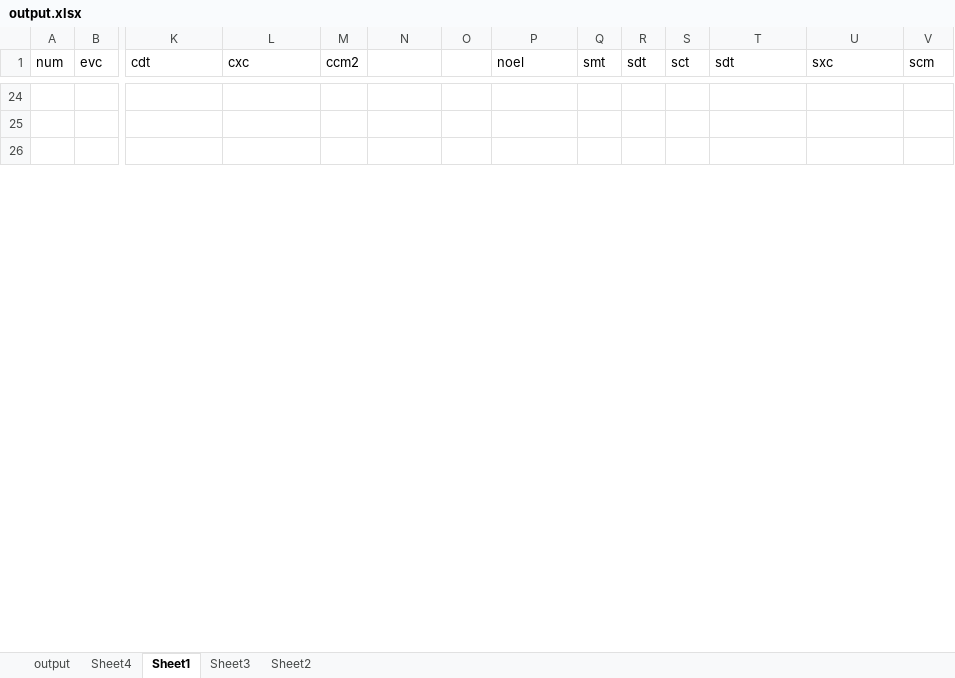
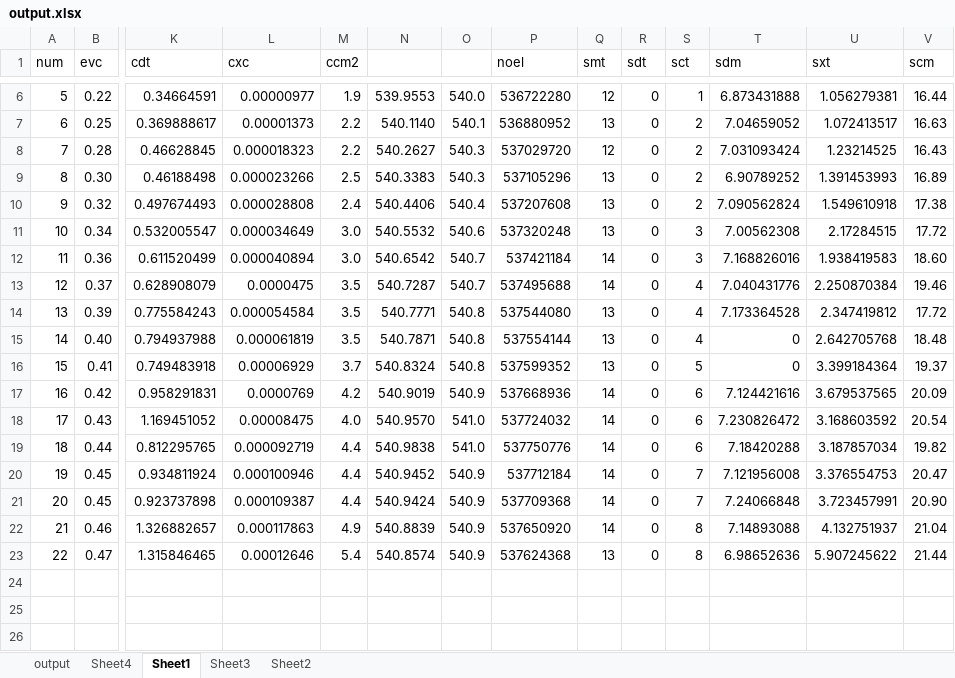
Before and after one commit to alfa-ryano/SOSYM-2019, an Excel workbook: data/output.xlsx, sheet Sheet1, drawn as a sheet; only a part is shown, gaps mark what is left out; values as stored, in another font and other column widths than the file's, no borders; charts and pictures not drawn; rows hold the shown columns only; the diff covers the shown part only; the diff names each change by its address in the sheet, - before the commit and + after, or states it on an @@ line.

```diff
--- a/data/output.xlsx (sheet Sheet1)
+++ b/data/output.xlsx (sheet Sheet1)
-T1: sdt
+T1: sdm
-U1: sxc
+U1: sxt
+row 6: 5 | 0.22 | 0.34664591 | 0.00000977 | 1.9 | 539.9553 | 540.0 | 536722280 | 12 | 0 | 1 | 6.873431888 | 1.056279381 | 16.44
+row 7: 6 | 0.25 | 0.369888617 | 0.00001373 | 2.2 | 540.1140 | 540.1 | 536880952 | 13 | 0 | 2 | 7.04659052 | 1.072413517 | 16.63
+row 8: 7 | 0.28 | 0.46628845 | 0.000018323 | 2.2 | 540.2627 | 540.3 | 537029720 | 12 | 0 | 2 | 7.031093424 | 1.23214525 | 16.43
+row 9: 8 | 0.30 | 0.46188498 | 0.000023266 | 2.5 | 540.3383 | 540.3 | 537105296 | 13 | 0 | 2 | 6.90789252 | 1.391453993 | 16.89
+row 10: 9 | 0.32 | 0.497674493 | 0.000028808 | 2.4 | 540.4406 | 540.4 | 537207608 | 13 | 0 | 2 | 7.090562824 | 1.549610918 | 17.38
+row 11: 10 | 0.34 | 0.532005547 | 0.000034649 | 3.0 | 540.5532 | 540.6 | 537320248 | 13 | 0 | 3 | 7.00562308 | 2.17284515 | 17.72
+row 12: 11 | 0.36 | 0.611520499 | 0.000040894 | 3.0 | 540.6542 | 540.7 | 537421184 | 14 | 0 | 3 | 7.168826016 | 1.938419583 | 18.60
+row 13: 12 | 0.37 | 0.628908079 | 0.0000475 | 3.5 | 540.7287 | 540.7 | 537495688 | 14 | 0 | 4 | 7.040431776 | 2.250870384 | 19.46
+row 14: 13 | 0.39 | 0.775584243 | 0.000054584 | 3.5 | 540.7771 | 540.8 | 537544080 | 13 | 0 | 4 | 7.173364528 | 2.347419812 | 17.72
+row 15: 14 | 0.40 | 0.794937988 | 0.000061819 | 3.5 | 540.7871 | 540.8 | 537554144 | 13 | 0 | 4 | 0 | 2.642705768 | 18.48
+row 16: 15 | 0.41 | 0.749483918 | 0.00006929 | 3.7 | 540.8324 | 540.8 | 537599352 | 13 | 0 | 5 | 0 | 3.399184364 | 19.37
+row 17: 16 | 0.42 | 0.958291831 | 0.0000769 | 4.2 | 540.9019 | 540.9 | 537668936 | 14 | 0 | 6 | 7.124421616 | 3.679537565 | 20.09
+row 18: 17 | 0.43 | 1.169451052 | 0.00008475 | 4.0 | 540.9570 | 541.0 | 537724032 | 14 | 0 | 6 | 7.230826472 | 3.168603592 | 20.54
+row 19: 18 | 0.44 | 0.812295765 | 0.000092719 | 4.4 | 540.9838 | 541.0 | 537750776 | 14 | 0 | 6 | 7.18420288 | 3.187857034 | 19.82
+row 20: 19 | 0.45 | 0.934811924 | 0.000100946 | 4.4 | 540.9452 | 540.9 | 537712184 | 14 | 0 | 7 | 7.121956008 | 3.376554753 | 20.47
+row 21: 20 | 0.45 | 0.923737898 | 0.000109387 | 4.4 | 540.9424 | 540.9 | 537709368 | 14 | 0 | 7 | 7.24066848 | 3.723457991 | 20.90
+row 22: 21 | 0.46 | 1.326882657 | 0.000117863 | 4.9 | 540.8839 | 540.9 | 537650920 | 14 | 0 | 8 | 7.14893088 | 4.132751937 | 21.04
+row 23: 22 | 0.47 | 1.315846465 | 0.00012646 | 5.4 | 540.8574 | 540.9 | 537624368 | 13 | 0 | 8 | 6.98652636 | 5.907245622 | 21.44
```
Also changed, not shown: 4 added rows and 22 removed rows elsewhere in this sheet, sheet Sheet4, sheet output, sheet Sheet2, charts or pictures, 19 other files.
